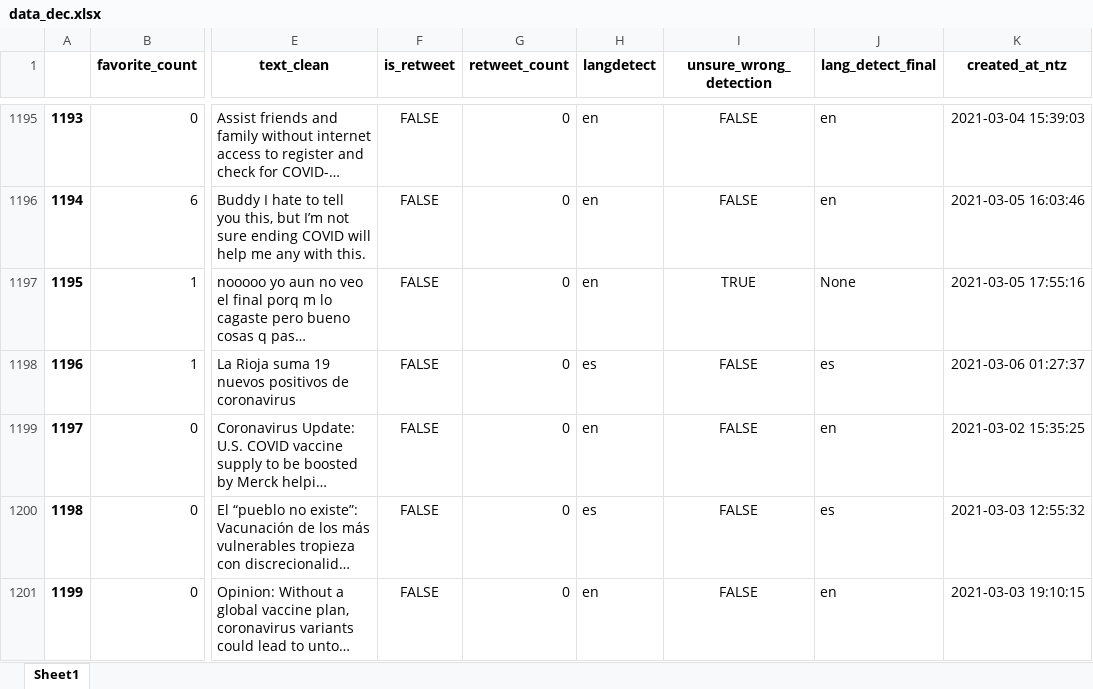
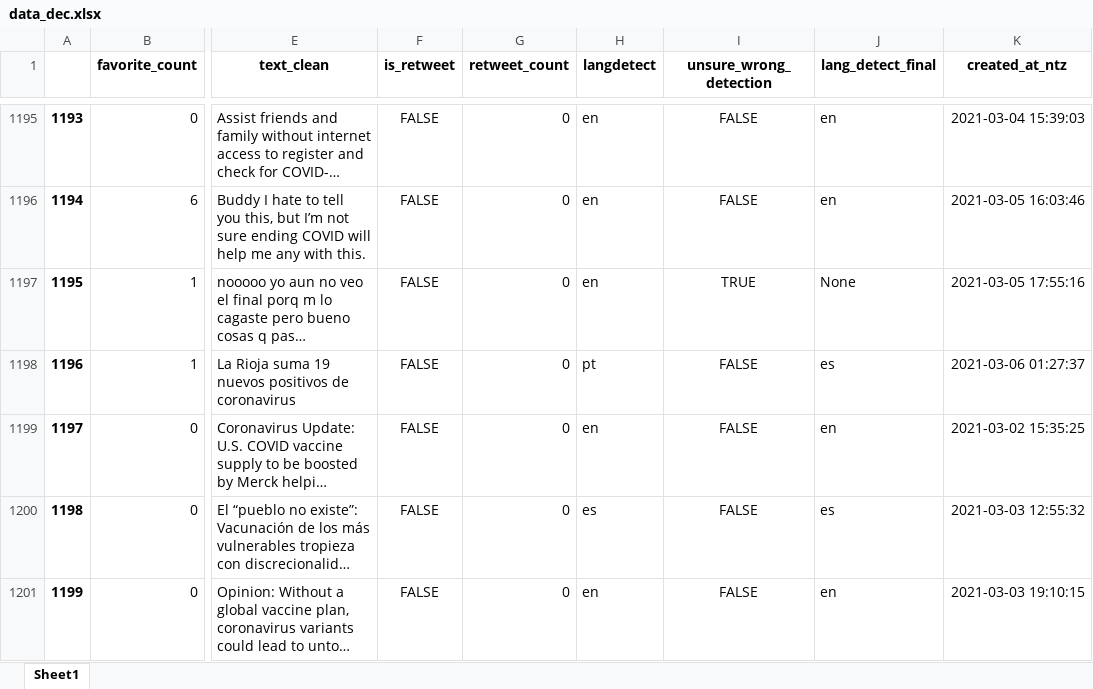
Before and after one commit to giulionenna/Progetto_BI2021, an Excel workbook: data_dec.xlsx, sheet Sheet1, drawn as a sheet; only a part is shown, gaps mark what is left out; long unchanged cells end in …; values as stored, in another font and other column widths than the file's, no borders; the diff covers the shown part only; the diff names each change by its address in the sheet, - before the commit and + after, or states it on an @@ line.

```diff
--- a/data_dec.xlsx (sheet Sheet1)
+++ b/data_dec.xlsx (sheet Sheet1)
-H1198 (langdetect): es
+H1198 (langdetect): pt
```
Also changed, not shown: 270 edited cells elsewhere in this sheet, 1 other file.
